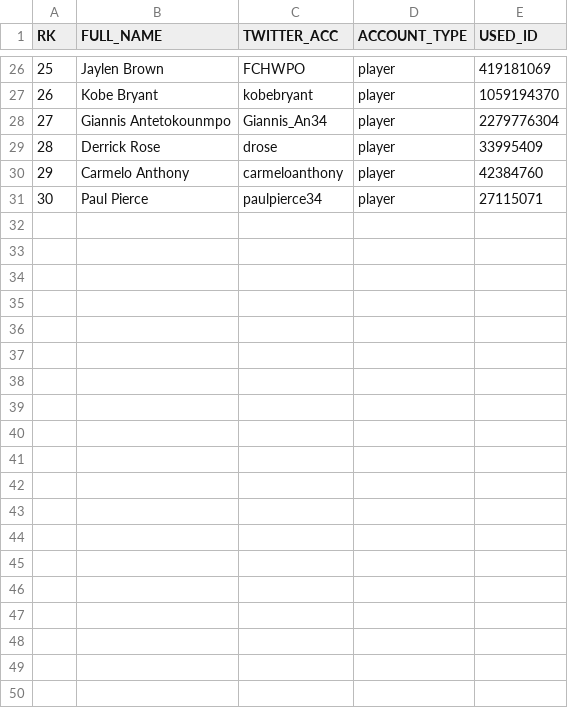
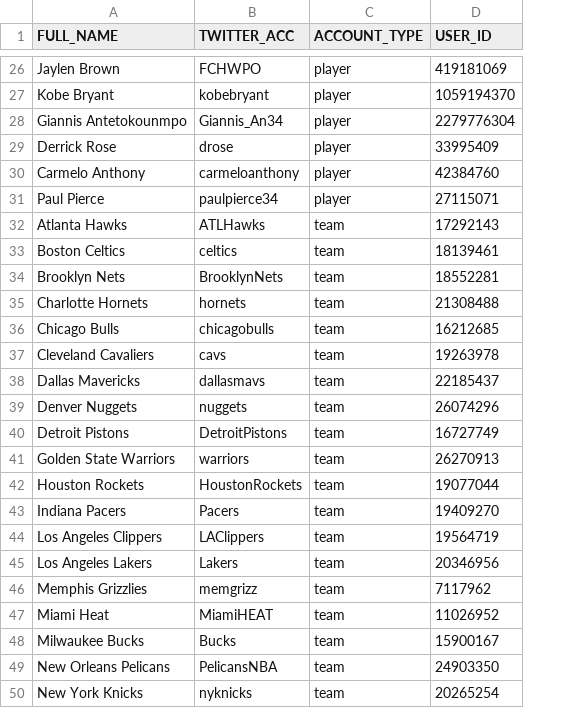
Before and after one commit to paulzhang1992/Data-Management-and-Database-Design, a CSV file: Assignment_2/twitter/rawData/twitter_accounts.csv, drawn as a sheet; only a part is shown, gaps mark what is left out; removed rows and columns are numbered as before the commit, all else as after; the diff covers the shown part only; the diff names each change by its address in the sheet, - before the commit and + after, or states it on an @@ line.

Commit message:
Modified tweets data. Split into two parts.

```diff
--- a/Assignment_2/twitter/rawData/twitter_accounts.csv
+++ b/Assignment_2/twitter/rawData/twitter_accounts.csv
-column A (RK), rows 26-31: 25 | 26 | 27 | 28 | 29 | 30
-D1: USED_ID
+D1: USER_ID
+row 32: Atlanta Hawks | ATLHawks | team | 17292143
+row 33: Boston Celtics | celtics | team | 18139461
+row 34: Brooklyn Nets | BrooklynNets | team | 18552281
+row 35: Charlotte Hornets | hornets | team | 21308488
+row 36: Chicago Bulls | chicagobulls | team | 16212685
+row 37: Cleveland Cavaliers | cavs | team | 19263978
+row 38: Dallas Mavericks | dallasmavs | team | 22185437
+row 39: Denver Nuggets | nuggets | team | 26074296
+row 40: Detroit Pistons | DetroitPistons | team | 16727749
+row 41: Golden State Warriors | warriors | team | 26270913
+row 42: Houston Rockets | HoustonRockets | team | 19077044
+row 43: Indiana Pacers | Pacers | team | 19409270
+row 44: Los Angeles Clippers | LAClippers | team | 19564719
+row 45: Los Angeles Lakers | Lakers | team | 20346956
+row 46: Memphis Grizzlies | memgrizz | team | 7117962
+row 47: Miami Heat | MiamiHEAT | team | 11026952
+row 48: Milwaukee Bucks | Bucks | team | 15900167
+row 49: New Orleans Pelicans | PelicansNBA | team | 24903350
+row 50: New York Knicks | nyknicks | team | 20265254
```
Also changed, not shown: 11 added rows elsewhere in this file, 4 other files.
